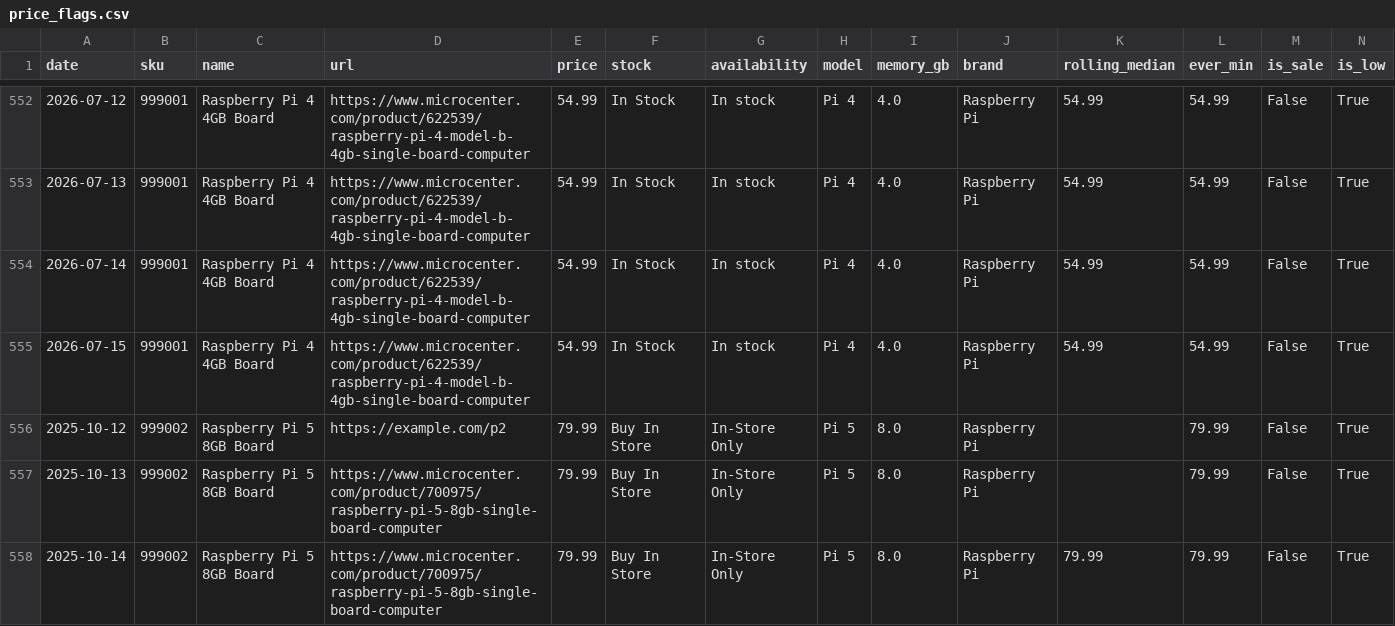
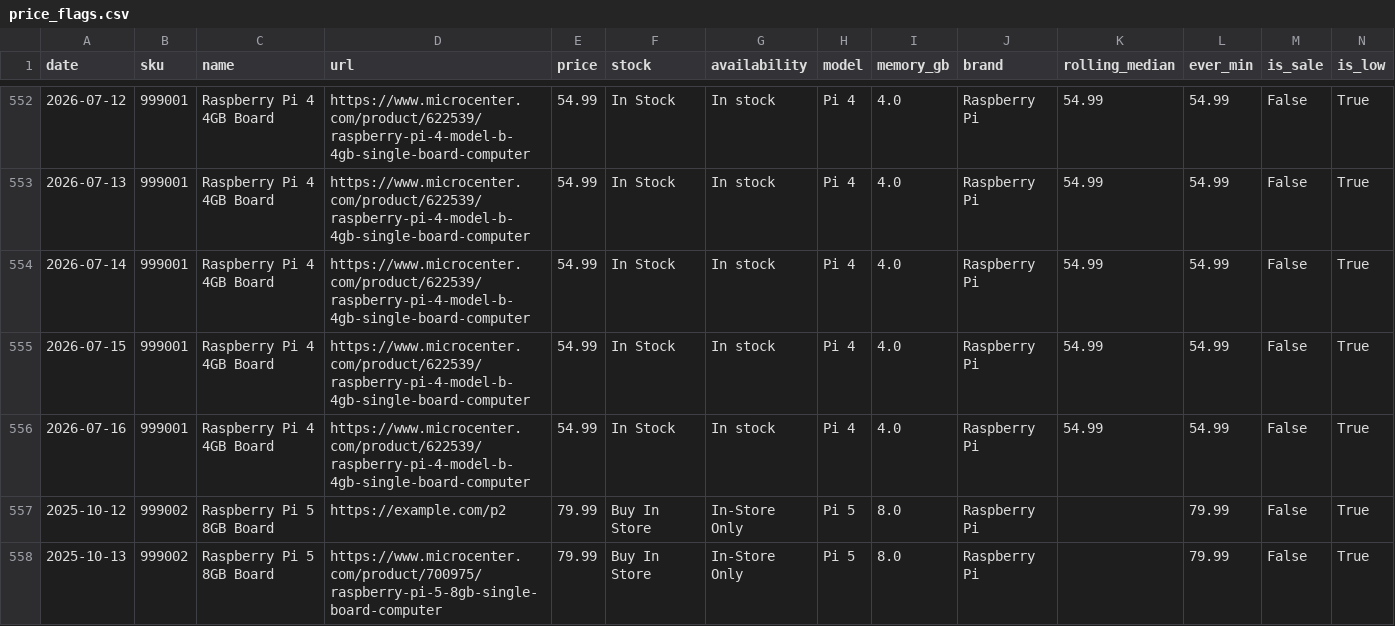
Before and after one commit to omgsideburns/scrapegoat, a CSV file: data/history/price_flags.csv, drawn as a sheet; only a part is shown, gaps mark what is left out; the shorter side is filled out with more unchanged rows; rows hold the shown columns only; the diff covers the shown part only; the diff names each change by its address in the sheet, - before the commit and + after, or states it on an @@ line.

Commit message:
Automated price update 2026-07-16

```diff
--- a/data/history/price_flags.csv
+++ b/data/history/price_flags.csv
+row 556: 2026-07-16 | 999001 | Raspberry Pi 4 4GB Board | https://www.microcenter.com/product/622539/raspberry-pi-4-model-b-4gb-single-board-computer | 54.99 | In Stock | In stock | Pi 4 | 4.0 | Raspberry Pi | 54.99 | 54.99 | False | True
```
Also changed, not shown: 3 added rows elsewhere in this file, data/history/price_history.csv, 8 other files.
